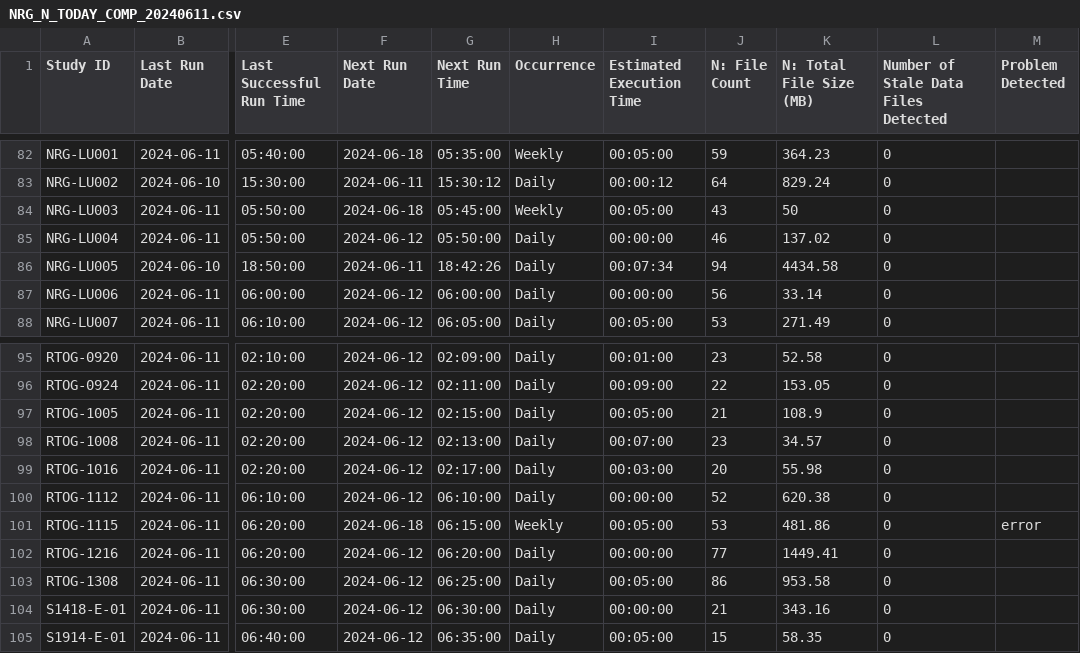
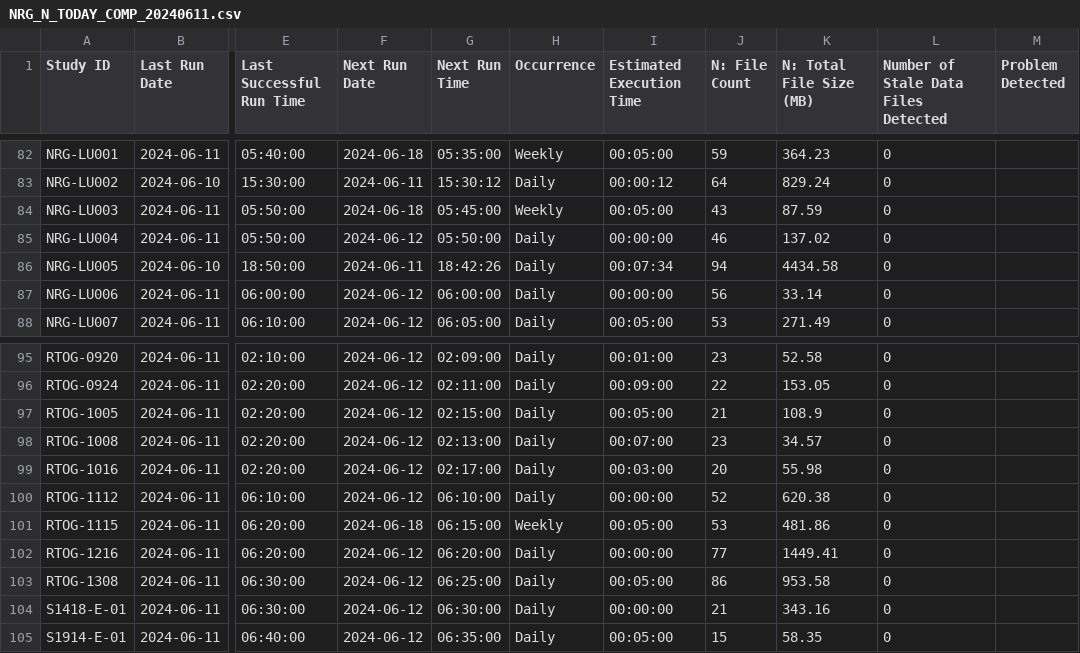
Before and after one commit to Dlang-max/Flask_Pandas, a CSV file: data/NRG_N_TODAY_COMP_20240611.csv, drawn as a sheet; only a part is shown, gaps mark what is left out; the diff names each change by its address in the sheet, - before the commit and + after, or states it on an @@ line.

```diff
--- a/data/NRG_N_TODAY_COMP_20240611.csv
+++ b/data/NRG_N_TODAY_COMP_20240611.csv
-K84 (N: Total File Size (MB)): 50
+K84 (N: Total File Size (MB)): 87.59
-M101 (Problem Detected): error
+M101 (Problem Detected): (empty)
```
Also changed, not shown: data/NRG_N_TODAY_COMP_20240607.csv, data/NRG_N_TODAY_COMP_20240612.csv, 3 other files.
